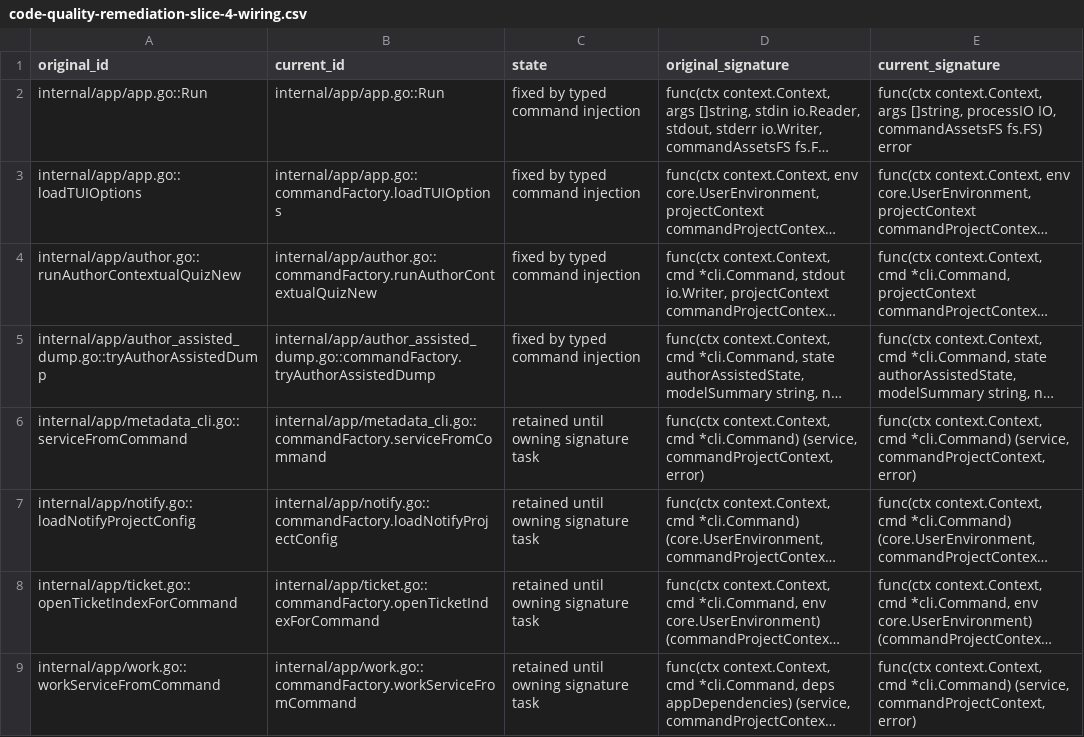
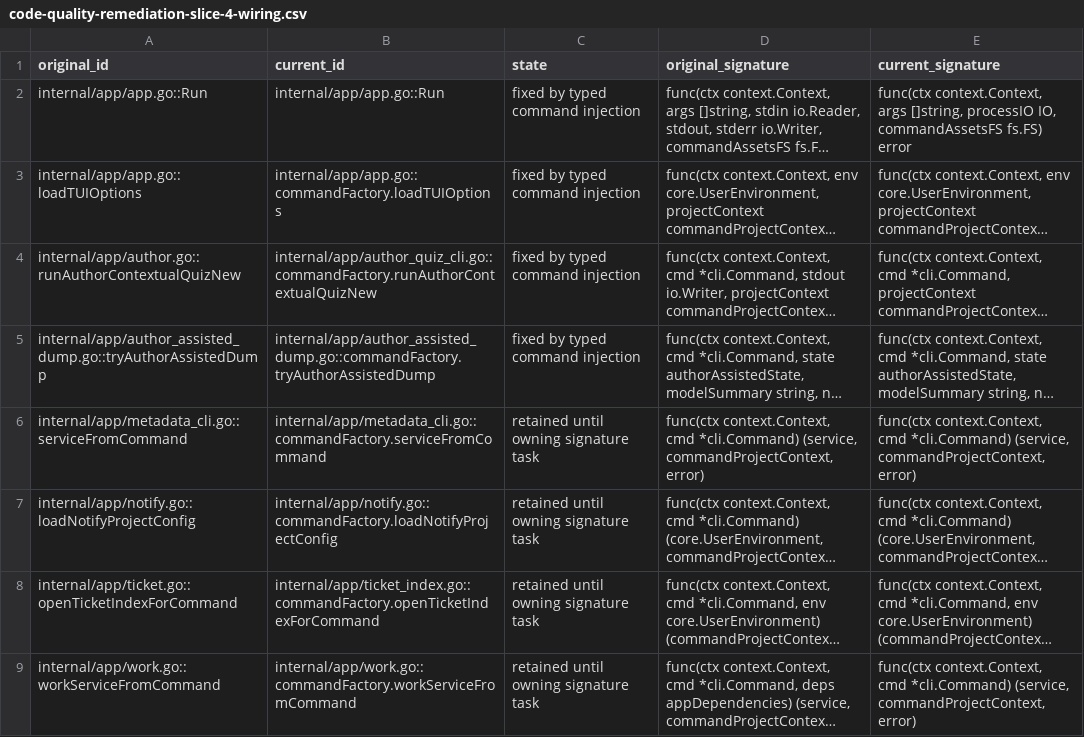
Before and after one commit to adrianpk/chr, a CSV file: ops/default/plan/code-quality-remediation-slice-4-wiring.csv, drawn as a sheet; long unchanged cells end in …; the diff names each change by its address in the sheet, - before the commit and + after, or states it on an @@ line.

```diff
--- a/ops/default/plan/code-quality-remediation-slice-4-wiring.csv
+++ b/ops/default/plan/code-quality-remediation-slice-4-wiring.csv
-B4 (current_id): internal/app/author.go::commandFactory.runAuthorContextualQuizNew
+B4 (current_id): internal/app/author_quiz_cli.go::commandFactory.runAuthorContextualQuizNew
-B8 (current_id): internal/app/ticket.go::commandFactory.openTicketIndexForCommand
+B8 (current_id): internal/app/ticket_index.go::commandFactory.openTicketIndexForCommand
```
Also changed, not shown: ops/default/plan/code-quality-remediation-command-constructors.csv, 33 other files.
